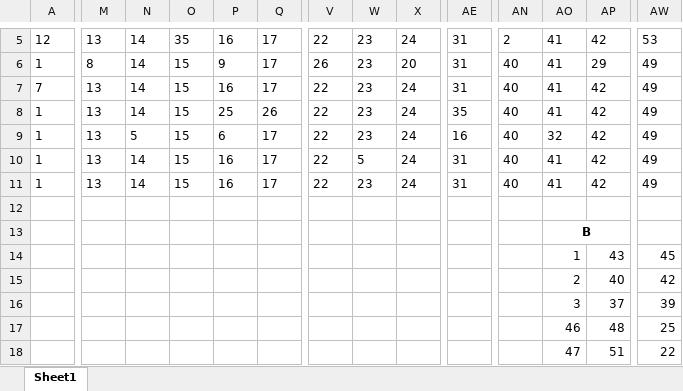
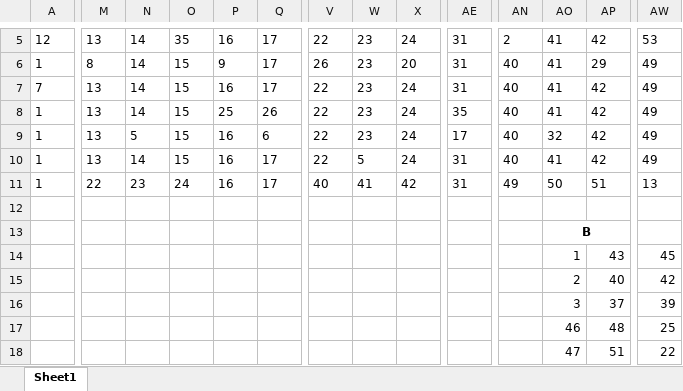
Before and after one commit to RotoHands/RotoDNF_analyzer, an Excel workbook: test_state.xlsx, sheet Sheet1, drawn as a sheet; only a part is shown, gaps mark what is left out; values as stored, in another font and other column widths than the file's, no borders; charts and pictures not drawn; the diff covers the shown part only; the diff names each change by its address in the sheet, - before the commit and + after, or states it on an @@ line.

```diff
--- a/test_state.xlsx (sheet Sheet1)
+++ b/test_state.xlsx (sheet Sheet1)
-P9: 6
+P9: 16
-Q9: 17
+Q9: 6
-AE9: 16
+AE9: 17
-M11: 13
+M11: 22
-N11: 14
+N11: 23
-O11: 15
+O11: 24
-V11: 22
+V11: 40
-W11: 23
+W11: 41
-X11: 24
+X11: 42
-AN11: 40
+AN11: 49
-AO11: 41
+AO11: 50
-AP11: 42
+AP11: 51
-AW11: 49
+AW11: 13
```
Also changed, not shown: 2 edited cells elsewhere in this sheet, RotoDNFStats.xlsx, 1 other file.
